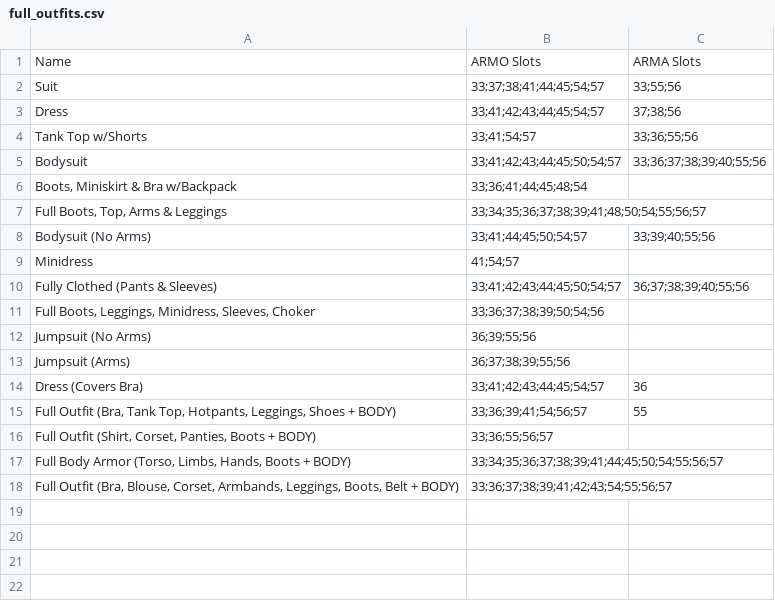
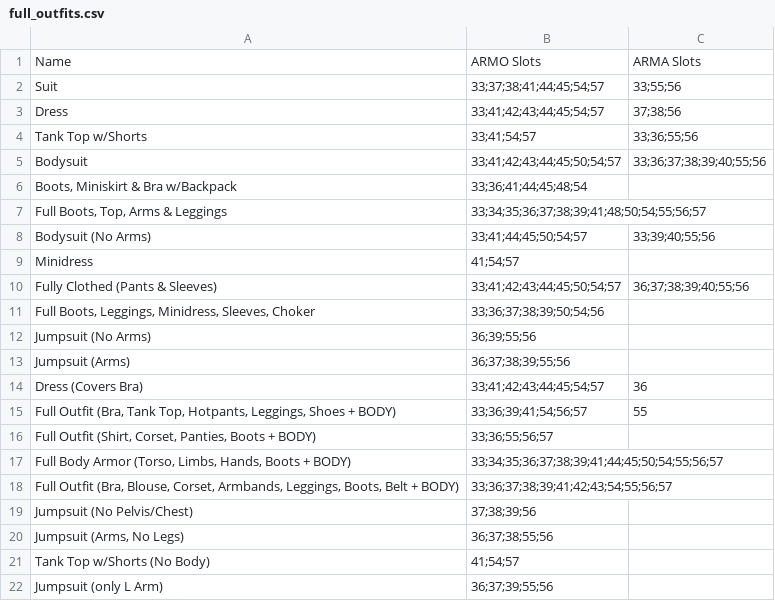
Before and after one commit to saltycricket/scscd, a CSV file: res/F4SE/Plugins/scscd/taxonomy/scscd_official/full_outfits.csv, drawn as a sheet; the diff names each change by its address in the sheet, - before the commit and + after, or states it on an @@ line.

Commit message:
Add support for Jinga Closet 1-3, Jinga Pool Outfit, Jinga SwimSuit

```diff
--- a/res/F4SE/Plugins/scscd/taxonomy/scscd_official/full_outfits.csv
+++ b/res/F4SE/Plugins/scscd/taxonomy/scscd_official/full_outfits.csv
+row 19: Jumpsuit (No Pelvis/Chest) | 37;38;39;56
+row 20: Jumpsuit (Arms, No Legs) | 36;37;38;55;56
+row 21: Tank Top w/Shorts (No Body) | 41;54;57
+row 22: Jumpsuit (only L Arm) | 36;37;39;55;56
```
Also changed, not shown: res/F4SE/Plugins/scscd/taxonomy/scscd_official/accessories.csv, res/F4SE/Plugins/scscd/taxonomy/scscd_official/shirts.csv, 8 other files.
